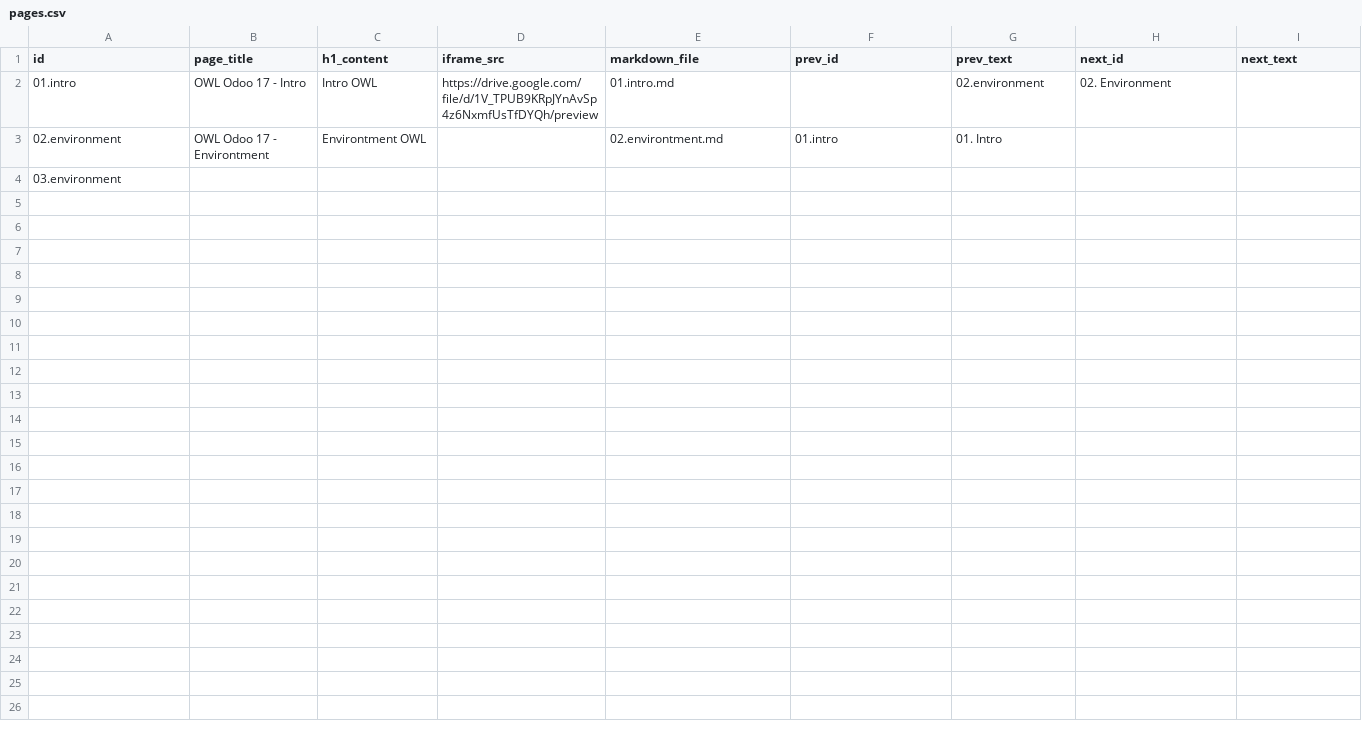
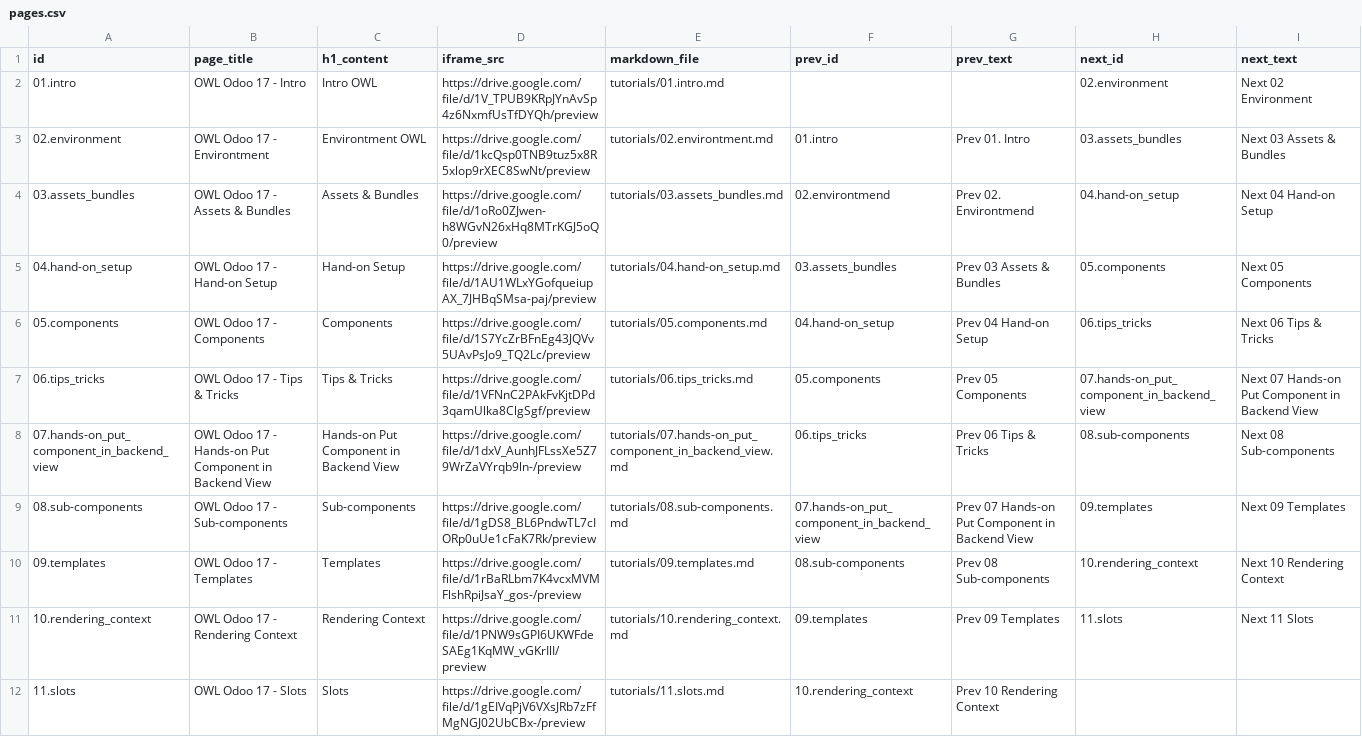
Before and after one commit to teguhteja/tech-train-intro-to-owl, a CSV file: pages.csv, drawn as a sheet.

```diff
--- a/pages.csv
+++ b/pages.csv
@@ -1,4 +1,12 @@
 id,page_title,h1_content,iframe_src,markdown_file,prev_id,prev_text,next_id,next_text
-01.intro,OWL Odoo 17 - Intro,Intro OWL,https://drive.google.com/file/d/1V_TPUB9KRpJYnAvSp4z6NxmfUsTfDYQh/preview,01.intro.md,,02.environment,02. Environment,
-02.environment,OWL Odoo 17 - Environtment,Environtment OWL,,02.environtment.md,01.intro,01. Intro,,
-03.environment,,,,,,,,
+01.intro,OWL Odoo 17 - Intro,Intro OWL,https://drive.google.com/file/d/1V_TPUB9KRpJYnAvSp4z6NxmfUsTfDYQh/preview,tutorials/01.intro.md,,,02.environment,Next 02 Environment
+02.environment,OWL Odoo 17 - Environtment,Environtment OWL,https://drive.google.com/file/d/1kcQsp0TNB9tuz5x8R5xlop9rXEC8SwNt/preview,tutorials/02.environtment.md,01.intro,Prev 01. Intro,03.assets_bundles,Next 03 Assets & Bundles
+03.assets_bundles,OWL Odoo 17 - Assets & Bundles,Assets & Bundles,https://drive.google.com/file/d/1oRo0ZJwen-h8WGvN26xHq8MTrKGJ5oQ0/preview,tutorials/03.assets_bundles.md,02.environtmend,Prev 02. Environtmend,04.hand-on_setup,Next 04 Hand-on Setup
+04.hand-on_setup,OWL Odoo 17 - Hand-on Setup,Hand-on Setup,https://drive.google.com/file/d/1AU1WLxYGofqueiupAX_7JHBqSMsa-paj/preview,tutorials/04.hand-on_setup.md,03.assets_bundles,Prev 03 Assets & Bundles,05.components,Next 05 Components
+05.components,OWL Odoo 17 - Components,Components,https://drive.google.com/file/d/1S7YcZrBFnEg43JQVv5UAvPsJo9_TQ2Lc/preview,tutorials/05.components.md,04.hand-on_setup,Prev 04 Hand-on Setup,06.tips_tricks,Next 06 Tips & Tricks
+06.tips_tricks,OWL Odoo 17 - Tips & Tricks,Tips & Tricks,https://drive.google.com/file/d/1VFNnC2PAkFvKjtDPd3qamUlka8ClgSgf/preview,tutorials/06.tips_tricks.md,05.components,Prev 05 Components,07.hands-on_put_component_in_backend_view,Next 07 Hands-on Put Component in Backend View
+07.hands-on_put_component_in_backend_view,OWL Odoo 17 - Hands-on Put Component in Backend View,Hands-on Put Component in Backend View,https://drive.google.com/file/d/1dxV_AunhJFLssXe5Z79WrZaVYrqb9ln-/preview,tutorials/07.hands-on_put_component_in_backend_view.md,06.tips_tricks,Prev 06 Tips & Tricks,08.sub-components,Next 08 Sub-components
+08.sub-components,OWL Odoo 17 - Sub-components,Sub-components,https://drive.google.com/file/d/1gDS8_BL6PndwTL7cIORp0uUe1cFaK7Rk/preview,tutorials/08.sub-components.md,07.hands-on_put_component_in_backend_view,Prev 07 Hands-on Put Component in Backend View,09.templates,Next 09 Templates
+09.templates,OWL Odoo 17 - Templates,Templates,https://drive.google.com/file/d/1rBaRLbm7K4vcxMVMFlshRpiJsaY_gos-/preview,tutorials/09.templates.md,08.sub-components,Prev 08 Sub-components,10.rendering_context,Next 10 Rendering Context
+10.rendering_context,OWL Odoo 17 - Rendering Context,Rendering Context,https://drive.google.com/file/d/1PNW9sGPI6UKWFdeSAEg1KqMW_vGKrIlI/preview,tutorials/10.rendering_context.md,09.templates,Prev 09 Templates,11.slots,Next 11 Slots
+11.slots,OWL Odoo 17 - Slots,Slots,https://drive.google.com/file/d/1gEIVqPjV6VXsJRb7zFfMgNGJ02UbCBx-/preview,tutorials/11.slots.md,10.rendering_context,Prev 10 Rendering Context,,
```
Also changed, not shown: 15 other files.
